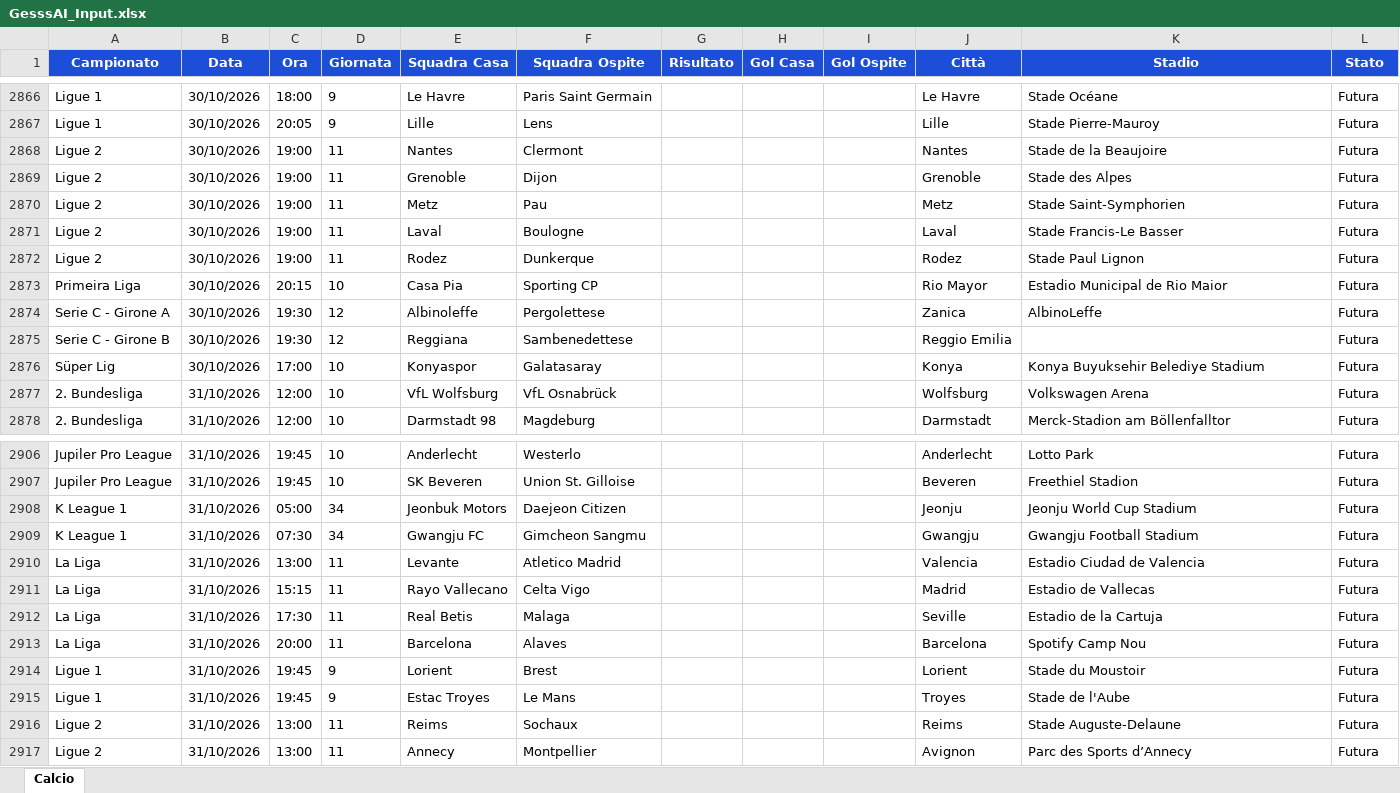
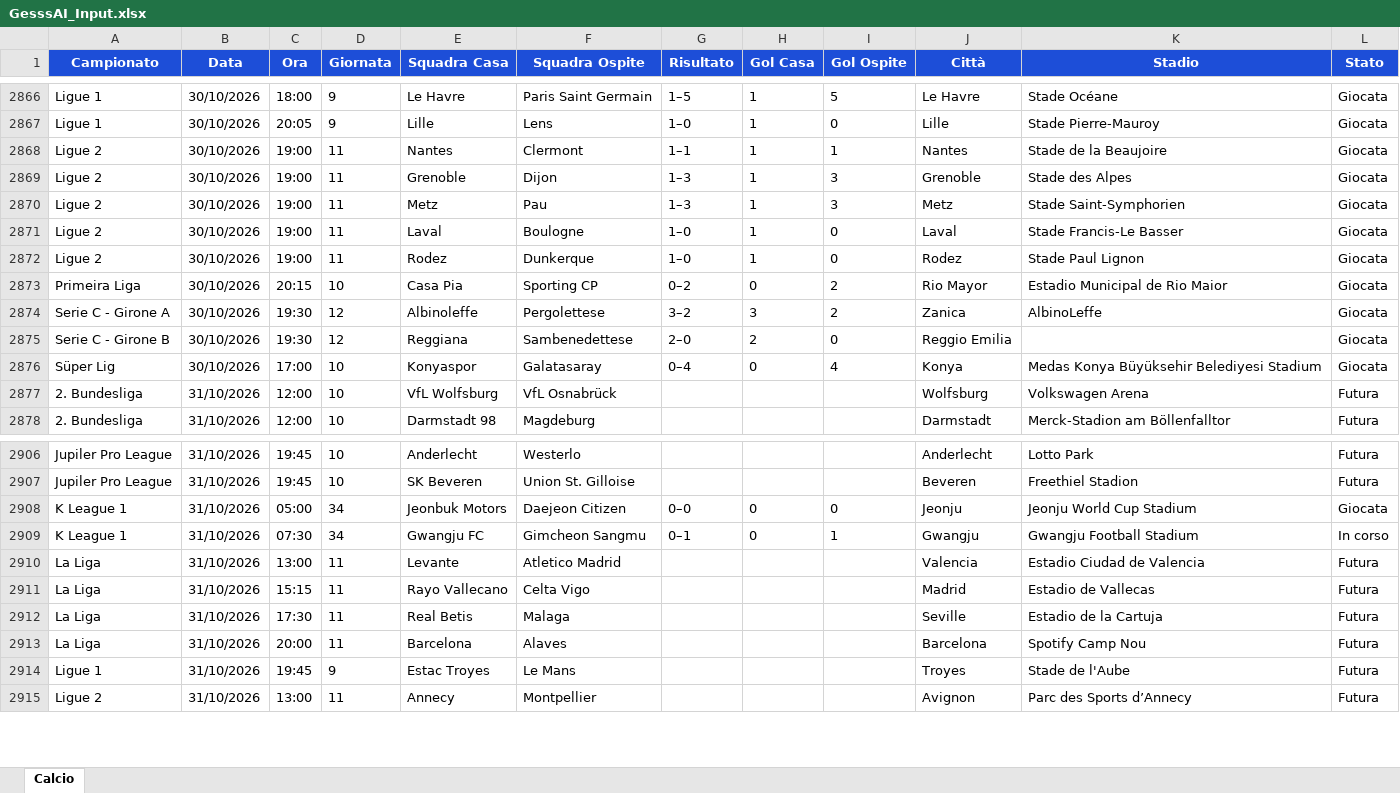
Before and after one commit to Gesss26/GesssAI-Pro---Auto, an Excel workbook: excel/GesssAI_Input.xlsx, sheet Calcio, drawn as a sheet; only a part is shown, gaps mark what is left out; values as stored, in another font and other column widths than the file's, no borders; removed rows and columns are numbered as before the commit, all else as after; the diff covers the shown part only; the diff names each change by its address in the sheet, - before the commit and + after, or states it on an @@ line.

```diff
--- a/excel/GesssAI_Input.xlsx (sheet Calcio)
+++ b/excel/GesssAI_Input.xlsx (sheet Calcio)
-G2866 (Risultato): (empty)
+G2866 (Risultato): 1–5
-H2866:H2872 (Gol Casa): (empty)
+H2866:H2872 (Gol Casa): 1
-I2866 (Gol Ospite): (empty)
+I2866 (Gol Ospite): 5
-L2866:L2876 (Stato): Futura
+L2866:L2876 (Stato): Giocata
-G2867 (Risultato): (empty)
+G2867 (Risultato): 1–0
-I2867 (Gol Ospite): (empty)
+I2867 (Gol Ospite): 0
-G2868 (Risultato): (empty)
+G2868 (Risultato): 1–1
-I2868 (Gol Ospite): (empty)
+I2868 (Gol Ospite): 1
-G2869:G2870 (Risultato): (empty)
+G2869:G2870 (Risultato): 1–3
-I2869:I2870 (Gol Ospite): (empty)
+I2869:I2870 (Gol Ospite): 3
-G2871:G2872 (Risultato): (empty)
+G2871:G2872 (Risultato): 1–0
-I2871:I2872 (Gol Ospite): (empty)
+I2871:I2872 (Gol Ospite): 0
-G2873 (Risultato): (empty)
+G2873 (Risultato): 0–2
-H2873 (Gol Casa): (empty)
+H2873 (Gol Casa): 0
-I2873:I2874 (Gol Ospite): (empty)
+I2873:I2874 (Gol Ospite): 2
-G2874 (Risultato): (empty)
+G2874 (Risultato): 3–2
-H2874 (Gol Casa): (empty)
+H2874 (Gol Casa): 3
-G2875 (Risultato): (empty)
+G2875 (Risultato): 2–0
-H2875 (Gol Casa): (empty)
+H2875 (Gol Casa): 2
-I2875 (Gol Ospite): (empty)
+I2875 (Gol Ospite): 0
-G2876 (Risultato): (empty)
+G2876 (Risultato): 0–4
-H2876 (Gol Casa): (empty)
+H2876 (Gol Casa): 0
-I2876 (Gol Ospite): (empty)
+I2876 (Gol Ospite): 4
-K2876 (Stadio): Konya Buyuksehir Belediye Stadium
+K2876 (Stadio): Medas Konya Büyüksehir Belediyesi Stadium
-G2908 (Risultato): (empty)
+G2908 (Risultato): 0–0
-H2908:H2909 (Gol Casa): (empty)
+H2908:H2909 (Gol Casa): 0
-I2908 (Gol Ospite): (empty)
+I2908 (Gol Ospite): 0
-L2908 (Stato): Futura
+L2908 (Stato): Giocata
-G2909 (Risultato): (empty)
+G2909 (Risultato): 0–1
-I2909 (Gol Ospite): (empty)
+I2909 (Gol Ospite): 1
-L2909 (Stato): Futura
+L2909 (Stato): In corso
-row 2914: Ligue 1 | 31/10/2026 | 19:45 | 9 | Lorient | Brest |  |  |  | Lorient | Stade du Moustoir | Futura
-row 2916: Ligue 2 | 31/10/2026 | 13:00 | 11 | Reims | Sochaux |  |  |  | Reims | Stade Auguste-Delaune | Futura
```
Also changed, not shown: 2 added rows and 67 edited cells elsewhere in this sheet, 2 other files.
